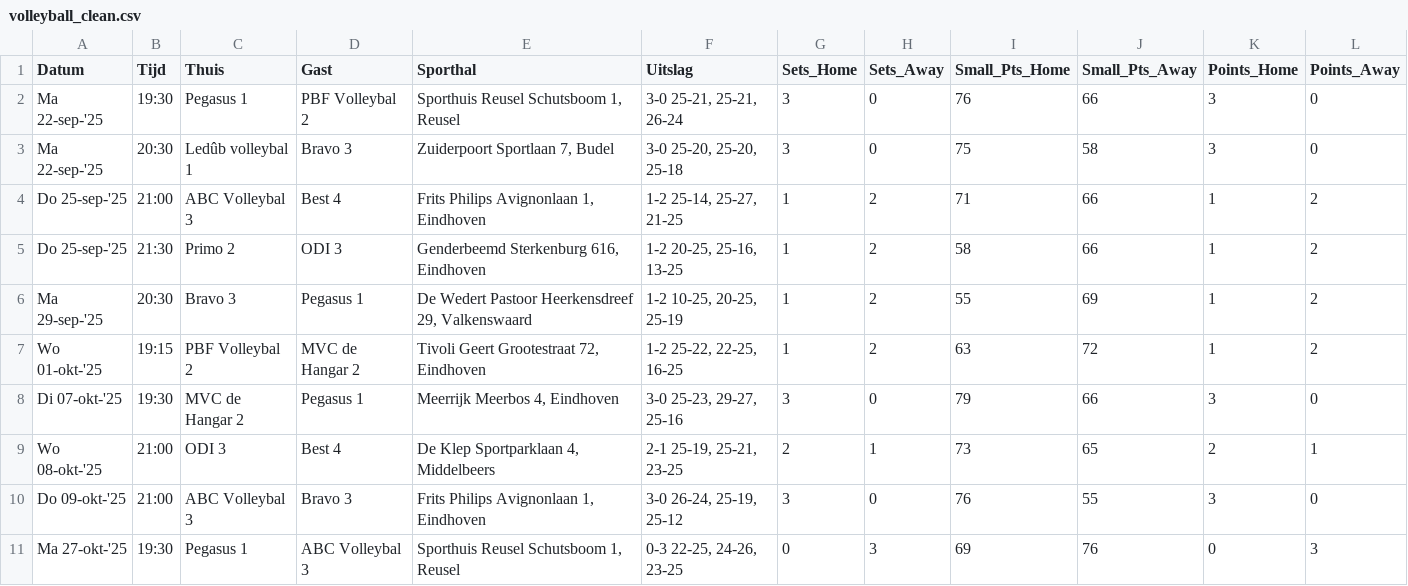
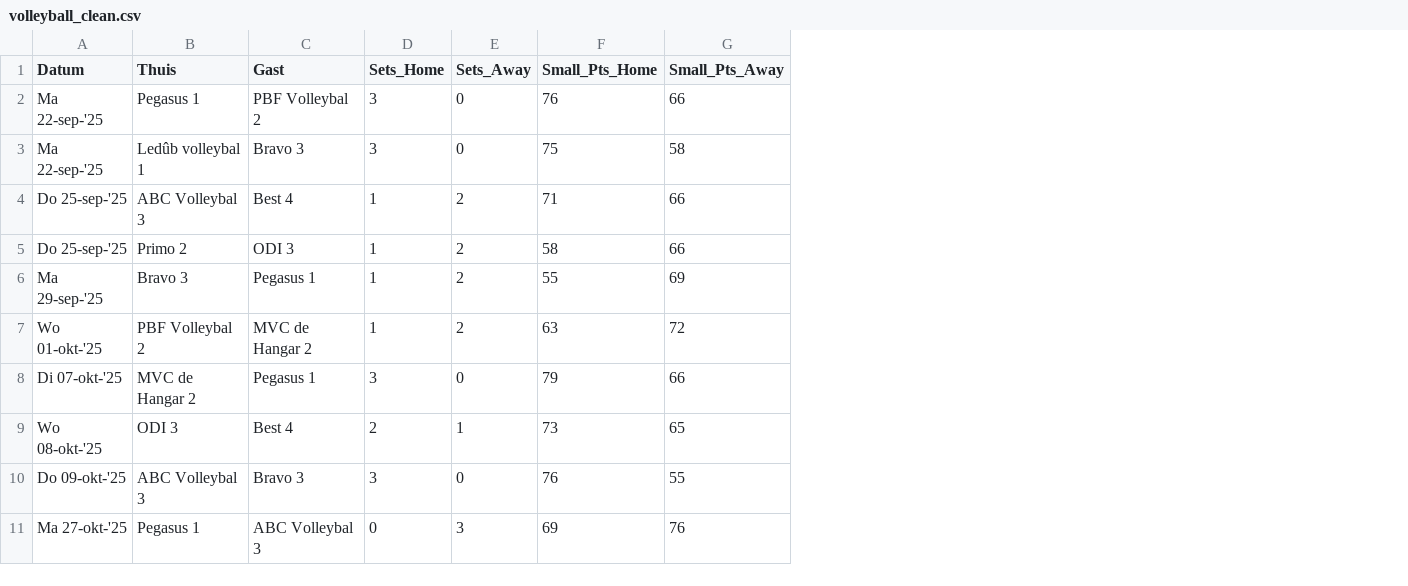
Before and after one commit to Adamkin/volleyball-analytics, a CSV file: data/volleyball_clean.csv, drawn as a sheet; only a part is shown; the diff names each change by its address in the sheet, - before the commit and + after, or states it on an @@ line.

```diff
--- a/data/volleyball_clean.csv
+++ b/data/volleyball_clean.csv
-column B (Tijd), rows 2-11: 19:30 | 20:30 | 21:00 | 21:30 | 20:30 | 19:15 | 19:30 | 21:00 | 21:00 | 19:30
-column E (Sporthal), rows 2-11: Sporthuis Reusel Schutsboom 1, Reusel | Zuiderpoort Sportlaan 7, Budel | Frits Philips Avignonlaan 1, Eindhoven | Genderbeemd Sterkenburg 616, Eindhoven | De Wedert Pastoor Heerkensdreef 29, Valkenswaard | Tivoli Geert Grootestraat 72, Eindhoven | Meerrijk Meerbos 4, Eindhoven | De Klep Sportparklaan 4, Middelbeers | Frits Philips Avignonlaan 1, Eindhoven | Sporthuis Reusel Schutsboom 1, Reusel
-column F (Uitslag), rows 2-11: 3-0 25-21, 25-21, 26-24 | 3-0 25-20, 25-20, 25-18 | 1-2 25-14, 25-27, 21-25 | 1-2 20-25, 25-16, 13-25 | 1-2 10-25, 20-25, 25-19 | 1-2 25-22, 22-25, 16-25 | 3-0 25-23, 29-27, 25-16 | 2-1 25-19, 25-21, 23-25 | 3-0 26-24, 25-19, 25-12 | 0-3 22-25, 24-26, 23-25
-column K (Points_Home), rows 2-11: 3 | 3 | 1 | 1 | 1 | 1 | 3 | 2 | 3 | 0
-column L (Points_Away), rows 2-11: 0 | 0 | 2 | 2 | 2 | 2 | 0 | 1 | 0 | 3
```
Also changed, not shown: data/league_standings.csv.
